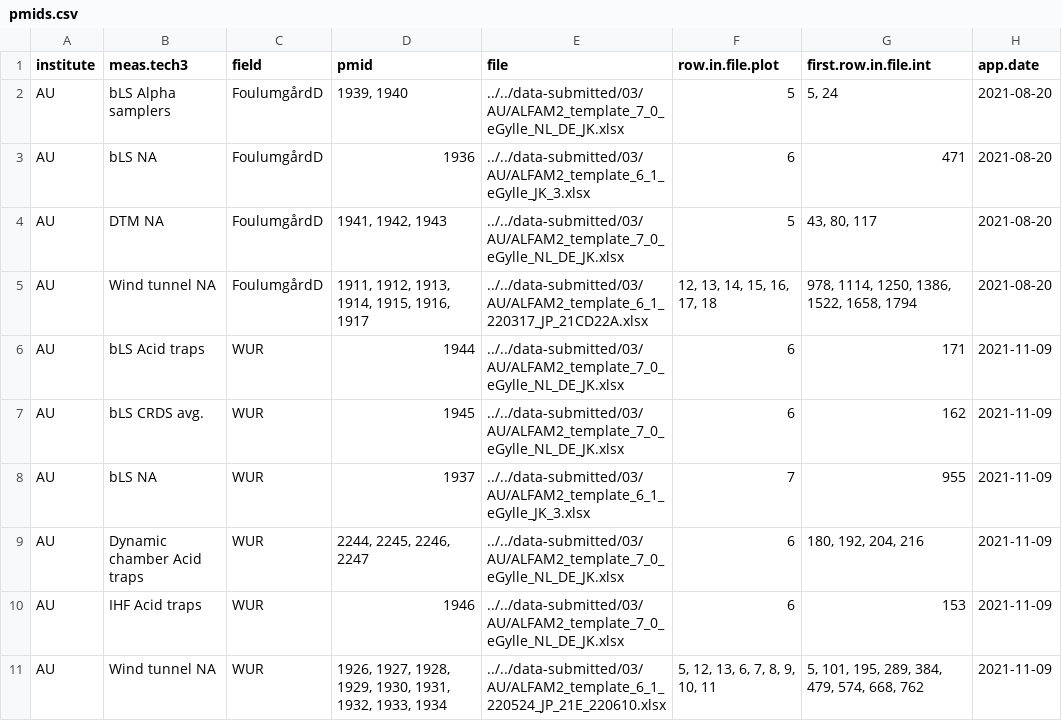
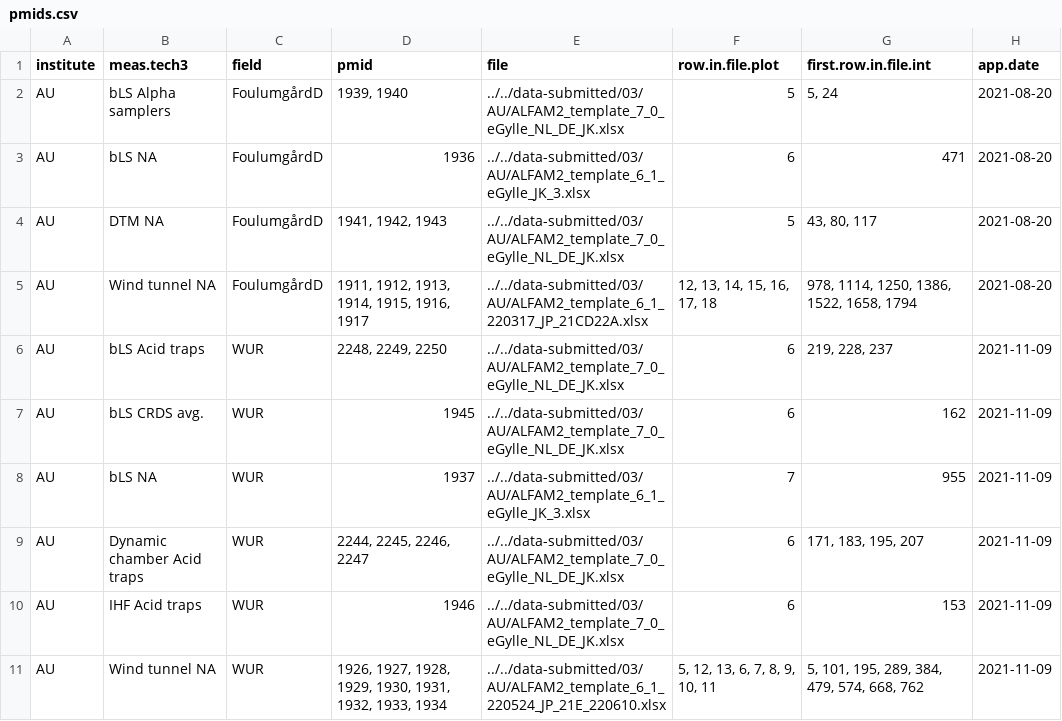
Before and after one commit to AU-BCE-EE/Kamp-2024-NH3FluxMethods, a CSV file: ALFAM2-data-eGylle/data/pmids.csv, drawn as a sheet.

```diff
--- a/ALFAM2-data-eGylle/data/pmids.csv
+++ b/ALFAM2-data-eGylle/data/pmids.csv
@@ -5,6 +5,6 @@
 "AU","Wind tunnel NA","FoulumgårdD","1911, 1912, 1913, 1914, 1915, 1916, 1917","../../data-submitted/03/AU/ALFAM2_template_6_1_220317_JP_21CD22A.xlsx","12, 13, 14, 15, 16, 17, 18","978, 1114, 1250, 1386, 1522, 1658, 1794","2021-08-20"
-"AU","bLS Acid traps","WUR","1944","../../data-submitted/03/AU/ALFAM2_template_7_0_eGylle_NL_DE_JK.xlsx","6","171","2021-11-09"
+"AU","bLS Acid traps","WUR","2248, 2249, 2250","../../data-submitted/03/AU/ALFAM2_template_7_0_eGylle_NL_DE_JK.xlsx","6","219, 228, 237","2021-11-09"
 "AU","bLS CRDS avg.","WUR","1945","../../data-submitted/03/AU/ALFAM2_template_7_0_eGylle_NL_DE_JK.xlsx","6","162","2021-11-09"
 "AU","bLS NA","WUR","1937","../../data-submitted/03/AU/ALFAM2_template_6_1_eGylle_JK_3.xlsx","7","955","2021-11-09"
-"AU","Dynamic chamber Acid traps","WUR","2244, 2245, 2246, 2247","../../data-submitted/03/AU/ALFAM2_template_7_0_eGylle_NL_DE_JK.xlsx","6","180, 192, 204, 216","2021-11-09"
+"AU","Dynamic chamber Acid traps","WUR","2244, 2245, 2246, 2247","../../data-submitted/03/AU/ALFAM2_template_7_0_eGylle_NL_DE_JK.xlsx","6","171, 183, 195, 207","2021-11-09"
 "AU","IHF Acid traps","WUR","1946","../../data-submitted/03/AU/ALFAM2_template_7_0_eGylle_NL_DE_JK.xlsx","6","153","2021-11-09"
```
Also changed, not shown: ALFAM2-data-eGylle/data/eGylle_interval.csv, ALFAM2-data-eGylle/data/eGylle_plot.csv, 9 other files.
